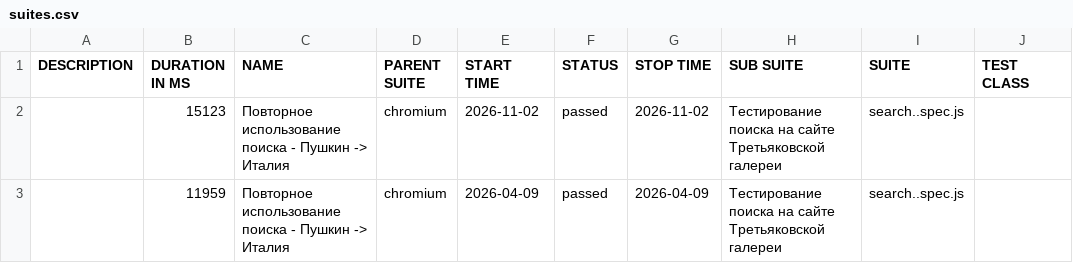
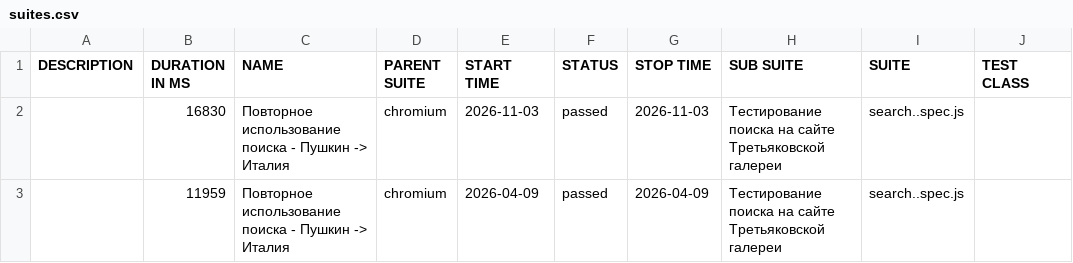
Before and after one commit to Kemont2H/tretyakov-tests, a CSV file: data/suites.csv, drawn as a sheet; only a part is shown; the diff names each change by its address in the sheet, - before the commit and + after, or states it on an @@ line.

```diff
--- a/data/suites.csv
+++ b/data/suites.csv
-B2 (DURATION IN MS): 15123
+B2 (DURATION IN MS): 16830
-E2 (START TIME): 2026-11-02
+E2 (START TIME): 2026-11-03
-G2 (STOP TIME): 2026-11-02
+G2 (STOP TIME): 2026-11-03
```
Also changed, not shown: 18 other files.
